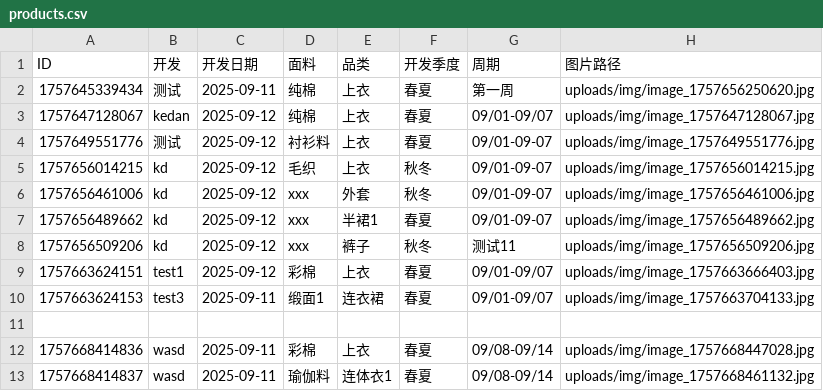
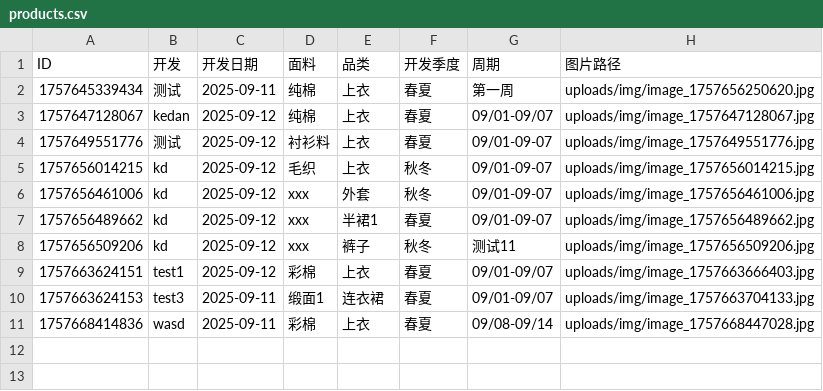
Before and after one commit to wasdkd/Amazon, a CSV file: uploads/products.csv, drawn as a sheet.

Commit message:
删除产品: ID 1757668414837

```diff
--- a/uploads/products.csv
+++ b/uploads/products.csv
@@ -10,4 +10,2 @@ ID,开发,开发日期,面料,品类,开发季度,周期,图片路径
 "1757663624153","test3","2025-09-11","缎面1","连衣裙","春夏","09/01-09/07","uploads/img/image_1757663704133.jpg"
-
 "1757668414836","wasd","2025-09-11","彩棉","上衣","春夏","09/08-09/14","uploads/img/image_1757668447028.jpg"
-"1757668414837","wasd","2025-09-11","瑜伽料","连体衣1","春夏","09/08-09/14","uploads/img/image_1757668461132.jpg"
```
